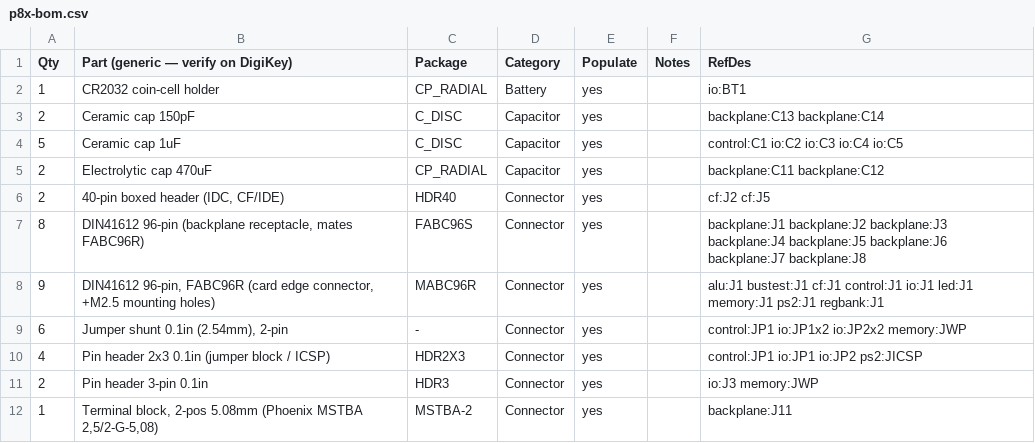
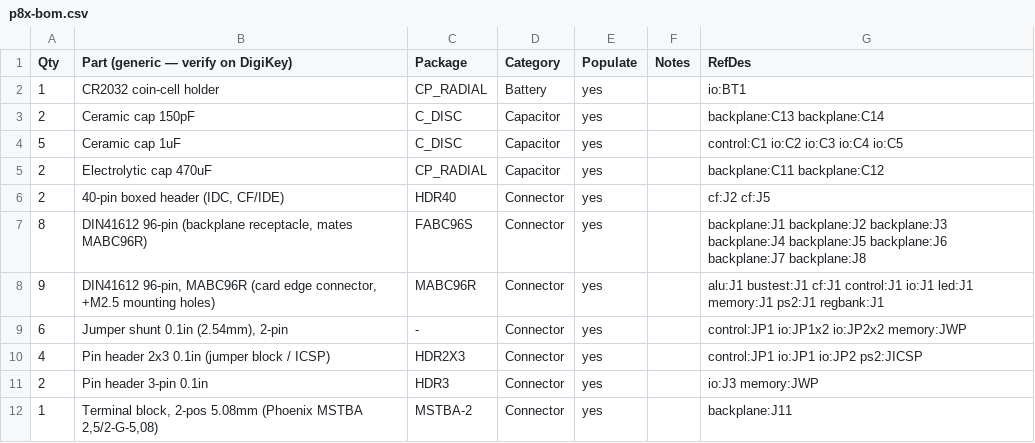
Before and after one commit to ksr/p8x, a CSV file: hardware/p8x-bom.csv, drawn as a sheet; only a part is shown.

```diff
--- a/hardware/p8x-bom.csv
+++ b/hardware/p8x-bom.csv
@@ -6,4 +6,4 @@ Qty,Part (generic — verify on DigiKey),Package,Category,Populate,Notes,RefDes
 2,"40-pin boxed header (IDC, CF/IDE)",HDR40,Connector,yes,,cf:J2 cf:J5
-8,"DIN41612 96-pin (backplane receptacle, mates FABC96R)",FABC96S,Connector,yes,,backplane:J1 backplane:J2 backplane:J3 backplane:J4 backplane:J5 backplane:J6 backplane:J7 backplane:J8
-9,"DIN41612 96-pin, FABC96R (card edge connector, +M2.5 mounting holes)",MABC96R,Connector,yes,,alu:J1 bustest:J1 cf:J1 control:J1 io:J1 led:J1 memory:J1 ps2:J1 regbank:J1
+8,"DIN41612 96-pin (backplane receptacle, mates MABC96R)",FABC96S,Connector,yes,,backplane:J1 backplane:J2 backplane:J3 backplane:J4 backplane:J5 backplane:J6 backplane:J7 backplane:J8
+9,"DIN41612 96-pin, MABC96R (card edge connector, +M2.5 mounting holes)",MABC96R,Connector,yes,,alu:J1 bustest:J1 cf:J1 control:J1 io:J1 led:J1 memory:J1 ps2:J1 regbank:J1
 6,"Jumper shunt 0.1in (2.54mm), 2-pin",-,Connector,yes,,control:JP1 io:JP1x2 io:JP2x2 memory:JWP
```
Also changed, not shown: 51 other files.
